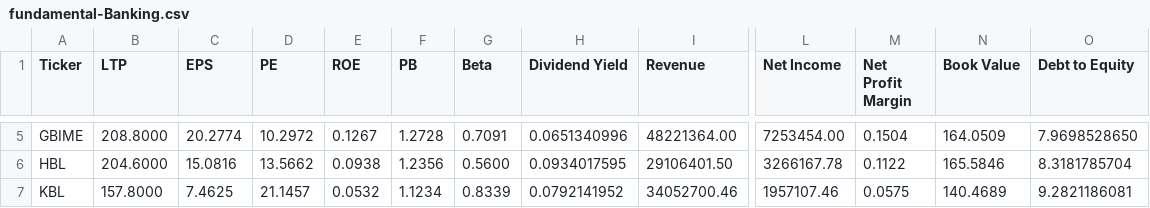
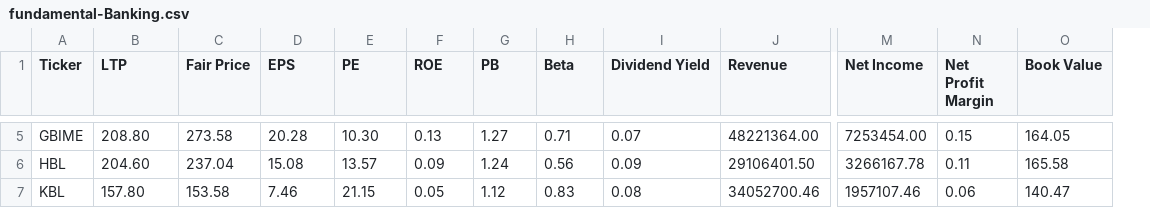
Before and after one commit to ErKiran/execelizeNepse, a CSV file: fundamental-Banking.csv, drawn as a sheet; only a part is shown, gaps mark what is left out; removed rows and columns are numbered as before the commit, all else as after; the diff covers the shown part only; the diff names each change by its address in the sheet, - before the commit and + after, or states it on an @@ line.

```diff
--- a/fundamental-Banking.csv
+++ b/fundamental-Banking.csv
+column C (Fair Price), rows 5-7: 273.58 | 237.04 | 153.58
-column O (Debt to Equity), rows 5-7: 7.9698528650 | 8.3181785704 | 9.2821186081
-B5 (LTP): 208.8000
+B5 (LTP): 208.80
-D5 (EPS): 20.2774
+D5 (EPS): 20.28
-E5 (PE): 10.2972
+E5 (PE): 10.30
-F5 (ROE): 0.1267
+F5 (ROE): 0.13
-G5 (PB): 1.2728
+G5 (PB): 1.27
-H5 (Beta): 0.7091
+H5 (Beta): 0.71
-I5 (Dividend Yield): 0.0651340996
+I5 (Dividend Yield): 0.07
-N5 (Net Profit Margin): 0.1504
+N5 (Net Profit Margin): 0.15
-O5 (Book Value): 164.0509
+O5 (Book Value): 164.05
-B6 (LTP): 204.6000
+B6 (LTP): 204.60
-D6 (EPS): 15.0816
+D6 (EPS): 15.08
-E6 (PE): 13.5662
+E6 (PE): 13.57
-F6 (ROE): 0.0938
+F6 (ROE): 0.09
-G6 (PB): 1.2356
+G6 (PB): 1.24
-H6 (Beta): 0.5600
+H6 (Beta): 0.56
-I6 (Dividend Yield): 0.0934017595
+I6 (Dividend Yield): 0.09
-N6 (Net Profit Margin): 0.1122
+N6 (Net Profit Margin): 0.11
-O6 (Book Value): 165.5846
+O6 (Book Value): 165.58
-B7 (LTP): 157.8000
+B7 (LTP): 157.80
-D7 (EPS): 7.4625
+D7 (EPS): 7.46
-E7 (PE): 21.1457
+E7 (PE): 21.15
-F7 (ROE): 0.0532
+F7 (ROE): 0.05
-G7 (PB): 1.1234
+G7 (PB): 1.12
-H7 (Beta): 0.8339
+H7 (Beta): 0.83
-I7 (Dividend Yield): 0.0792141952
+I7 (Dividend Yield): 0.08
-N7 (Net Profit Margin): 0.0575
+N7 (Net Profit Margin): 0.06
-O7 (Book Value): 140.4689
+O7 (Book Value): 140.47
```
Also changed, not shown: 153 edited cells elsewhere in this file, fundamental-Development Bank.csv, fundamental-Finance.csv, 8 other files.
